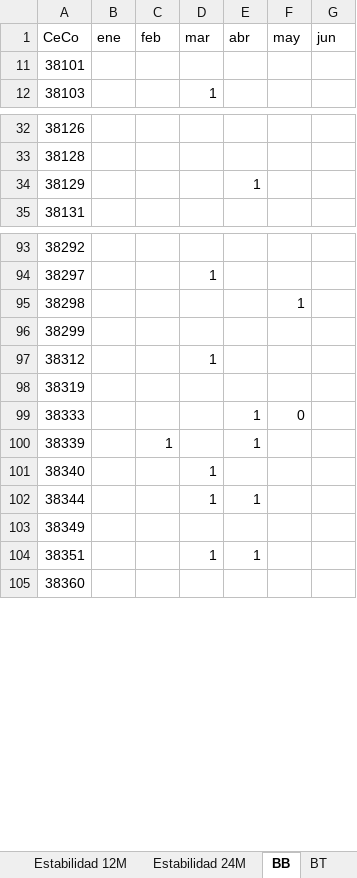
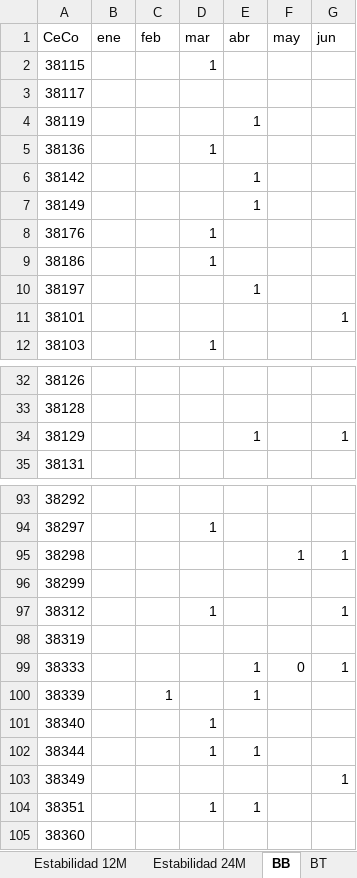
Before and after one commit to EnriqueCesar/CeNtro-Partner, an Excel workbook: public/data/Base_CeNtro Partner.xlsx, sheet BB, drawn as a sheet; only a part is shown, gaps mark what is left out; values as stored, in another font and other column widths than the file's, no cell formats; table styles not drawn; the diff covers the shown part only; the diff names each change by its address in the sheet, - before the commit and + after, or states it on an @@ line.

```diff
--- a/public/data/Base_CeNtro Partner.xlsx (sheet BB)
+++ b/public/data/Base_CeNtro Partner.xlsx (sheet BB)
@@ row 2 unhidden: 38115 |  |  | 1 @@
@@ row 3 unhidden: 38117 @@
@@ row 4 unhidden: 38119 |  |  |  | 1 @@
@@ row 5 unhidden: 38136 |  |  | 1 @@
@@ row 6 unhidden: 38142 |  |  |  | 1 @@
@@ row 7 unhidden: 38149 |  |  |  | 1 @@
@@ row 8 unhidden: 38176 |  |  | 1 @@
@@ row 9 unhidden: 38186 |  |  | 1 @@
@@ row 10 unhidden: 38197 |  |  |  | 1 @@
-G11 (jun): (empty)
+G11 (jun): 1
-G34 (jun): (empty)
+G34 (jun): 1
-G95 (jun): (empty)
+G95 (jun): 1
-G97 (jun): (empty)
+G97 (jun): 1
-G99 (jun): (empty)
+G99 (jun): 1
-G103 (jun): (empty)
+G103 (jun): 1
```
Also changed, not shown: 41 edited cells elsewhere in this sheet, sheet SS, sheet BT, cell formats, 6 other files.
